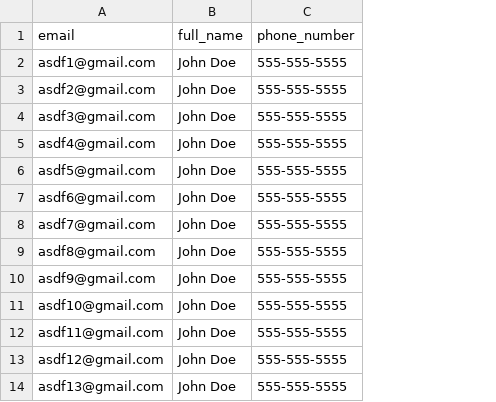
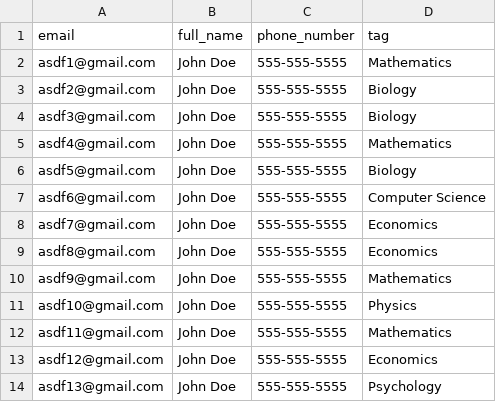
Before and after one commit to calebsevern/nlist, a CSV file: admin/import_example.csv, drawn as a sheet; the diff names each change by its address in the sheet, - before the commit and + after, or states it on an @@ line.

```diff
--- a/admin/import_example.csv
+++ b/admin/import_example.csv
+column D (tag), rows 2-14: Mathematics | Biology | Biology | Mathematics | Biology | Computer Science | Economics | Economics | Mathematics | Physics | Mathematics | Economics | Psychology
```
Also changed, not shown: 10 other files.
